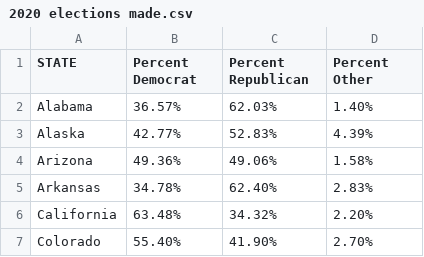
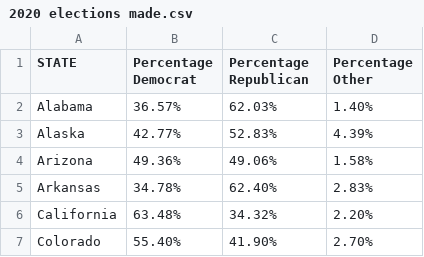
Before and after one commit to LoukStam/Machine-learning-project, a CSV file: Data/2020 elections made.csv, drawn as a sheet; only a part is shown.

```diff
--- a/Data/2020 elections made.csv
+++ b/Data/2020 elections made.csv
@@ -1,2 +1,2 @@
-STATE,Percent Democrat,Percent Republican,Percent Other
+STATE,Percentage Democrat,Percentage Republican,Percentage Other
 Alabama,36.57%,62.03%,1.40%
```
Also changed, not shown: Data/2016 Presidential Election Results by State.csv, Features_2012.csv, 9 other files.
